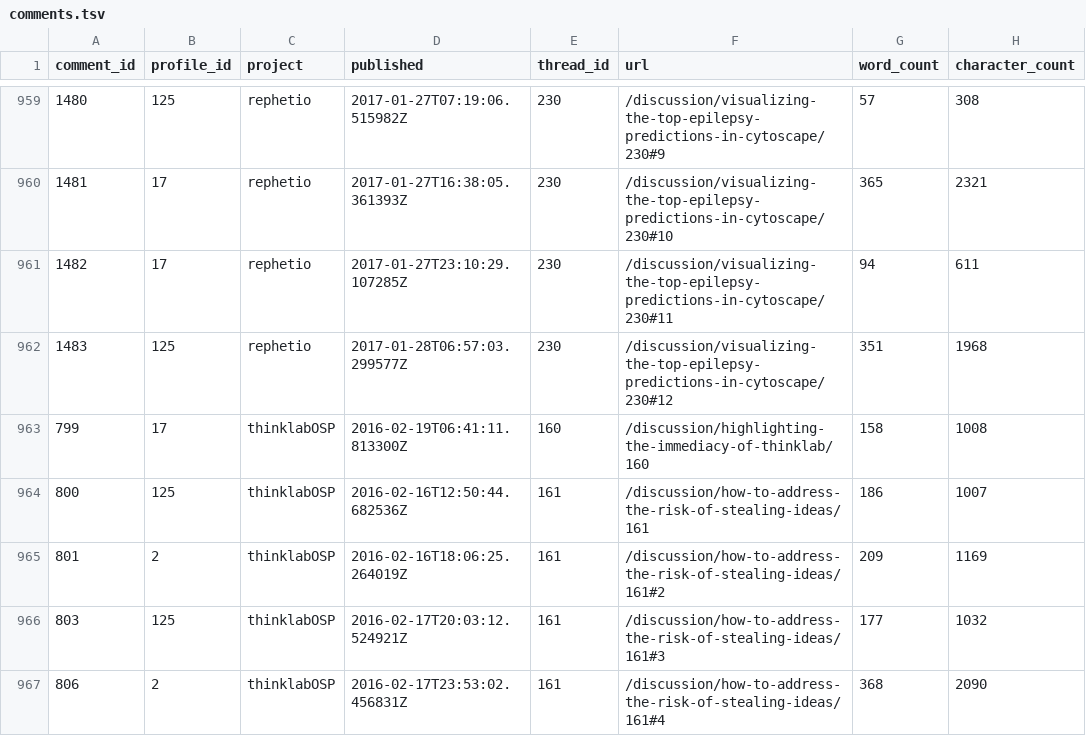
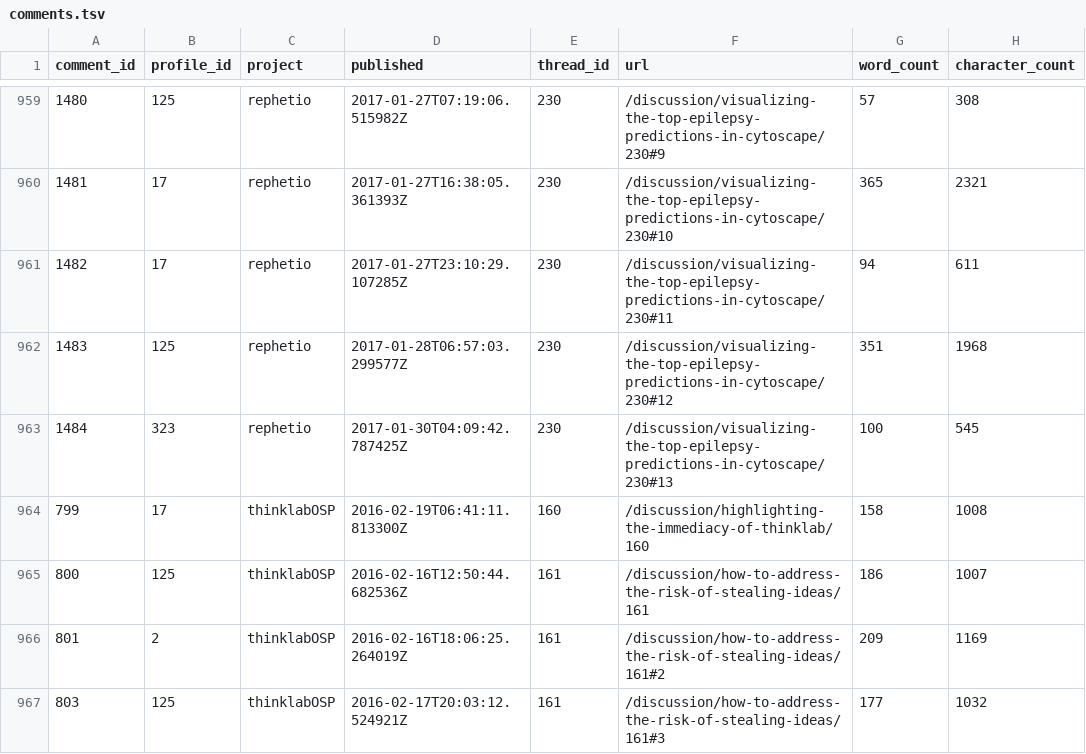
Before and after one commit to dhimmel/thinklytics, a TSV file: process/table/comments.tsv, drawn as a sheet; only a part is shown, gaps mark what is left out; the shorter side is filled out with more unchanged rows; the diff names each change by its address in the sheet, - before the commit and + after, or states it on an @@ line.

Commit message:
Auto-export all projects on 2017-01-30
Created by Travis CI build number 205 and job number 205.1.
https://travis-ci.org/dhimmel/thinklytics/builds/196743669
https://travis-ci.org/dhimmel/thinklytics/jobs/196743670

Committed on 2017-01-30T21:44:15+0000.

```diff
--- a/process/table/comments.tsv
+++ b/process/table/comments.tsv
+row 963: 1484 | 323 | rephetio | 2017-01-30T04:09:42.787425Z | 230 | /discussion/visualizing-the-top-epilepsy-predictions-in-cytoscape/230#13 | 100 | 545
```
Also changed, not shown: process/table/documents.tsv, process/table/profiles.tsv, 12 other files.
